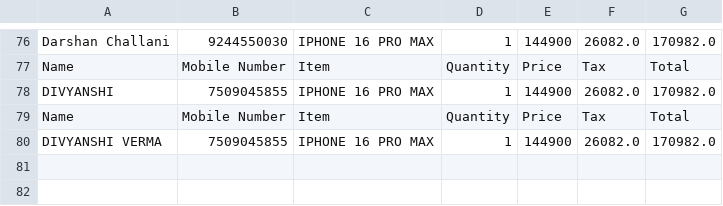
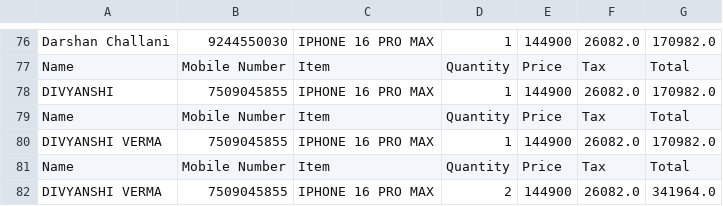
Before and after one commit to bytedarshan/Project-IP, a CSV file: output.csv, drawn as a sheet; only a part is shown, gaps mark what is left out; the diff names each change by its address in the sheet, - before the commit and + after, or states it on an @@ line.

```diff
--- a/output.csv
+++ b/output.csv
+row 81: Name | Mobile Number | Item | Quantity | Price | Tax | Total
+row 82: DIVYANSHI VERMA | 7509045855 | IPHONE 16 PRO MAX | 2 | 144900 | 26082.0 | 341964.0
```
Also changed, not shown: 1 other file.
